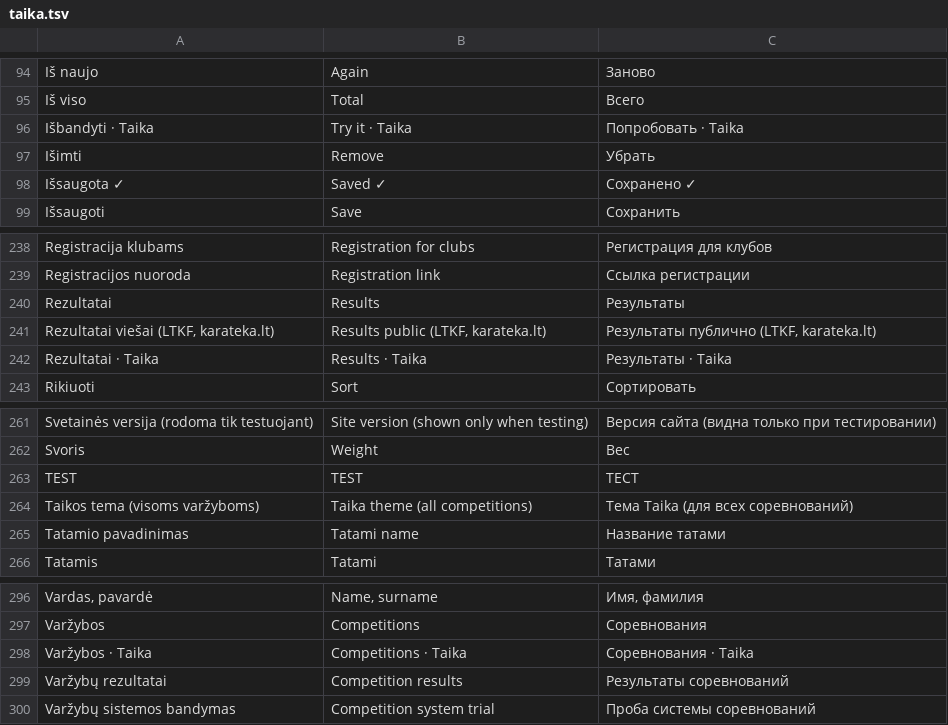
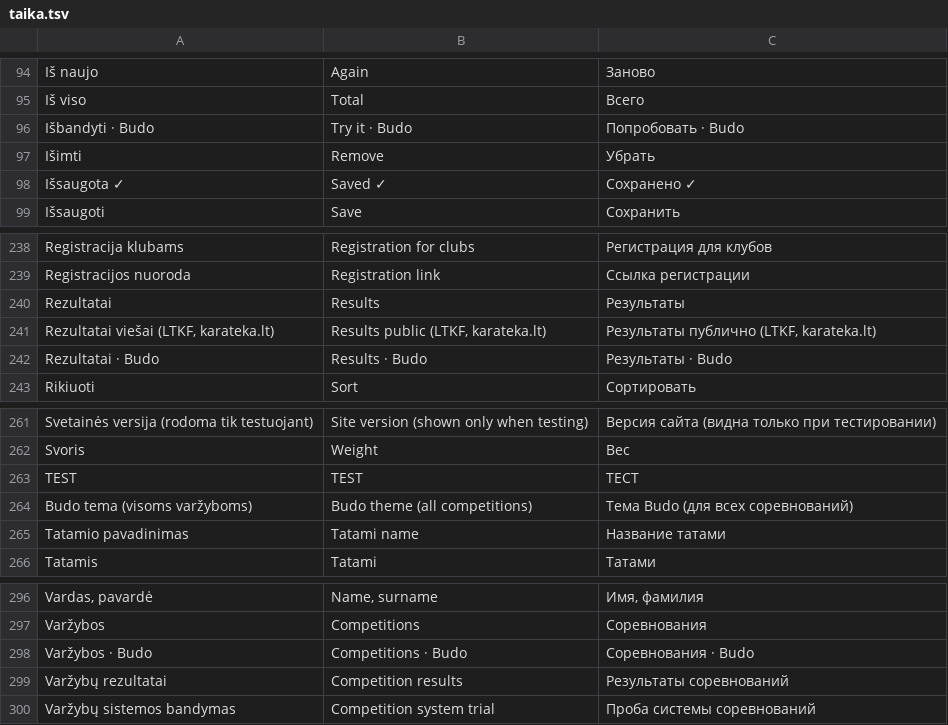
Before and after one commit to DeividasBalinskis/karateka, a TSV file: tools/vertimai/taika.tsv, drawn as a sheet; only a part is shown, gaps mark what is left out.

```diff
--- a/tools/vertimai/taika.tsv
+++ b/tools/vertimai/taika.tsv
@@ -95,3 +95,3 @@ Iš naujo	Again	Заново
 Iš viso	Total	Всего
-Išbandyti · Taika	Try it · Taika	Попробовать · Taika
+Išbandyti · Budo	Try it · Budo	Попробовать · Budo
 Išimti	Remove	Убрать
@@ -241,3 +241,3 @@ Rezultatai	Results	Результаты
 Rezultatai viešai (LTKF, karateka.lt)	Results public (LTKF, karateka.lt)	Результаты публично (LTKF, karateka.lt)
-Rezultatai · Taika	Results · Taika	Результаты · Taika
+Rezultatai · Budo	Results · Budo	Результаты · Budo
 Rikiuoti	Sort	Сортировать
@@ -263,3 +263,3 @@ Svoris	Weight	Вес
 TEST	TEST	ТЕСТ
-Taikos tema (visoms varžyboms)	Taika theme (all competitions)	Тема Taika (для всех соревнований)
+Budo tema (visoms varžyboms)	Budo theme (all competitions)	Тема Budo (для всех соревнований)
 Tatamio pavadinimas	Tatami name	Название татами
@@ -297,3 +297,3 @@ Vardas, pavardė	Name, surname	Имя, фамилия
 Varžybos	Competitions	Соревнования
-Varžybos · Taika	Competitions · Taika	Соревнования · Taika
+Varžybos · Budo	Competitions · Budo	Соревнования · Budo
 Varžybų rezultatai	Competition results	Результаты соревнований
```
Also changed, not shown: 15 other files.
